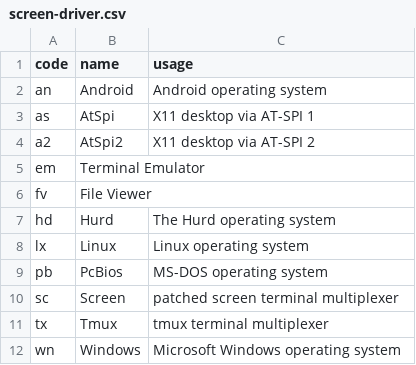
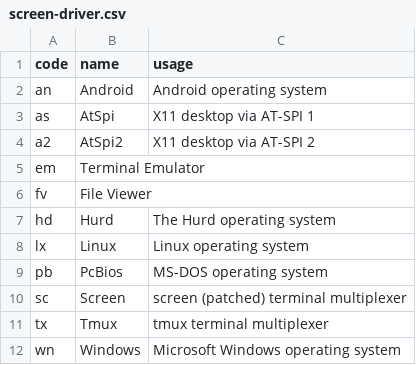
Before and after one commit to brltty/brltty, a CSV file: Documents/screen-driver.csv, drawn as a sheet.

Commit message:
Fix the Screen screen driver's usage string.

```diff
--- a/Documents/screen-driver.csv
+++ b/Documents/screen-driver.csv
@@ -9,3 +9,3 @@
 "pb","PcBios","MS-DOS operating system"
-"sc","Screen","patched screen terminal multiplexer"
+"sc","Screen","screen (patched) terminal multiplexer"
 "tx","Tmux","tmux terminal multiplexer"
```
Also changed, not shown: 1 other file.
